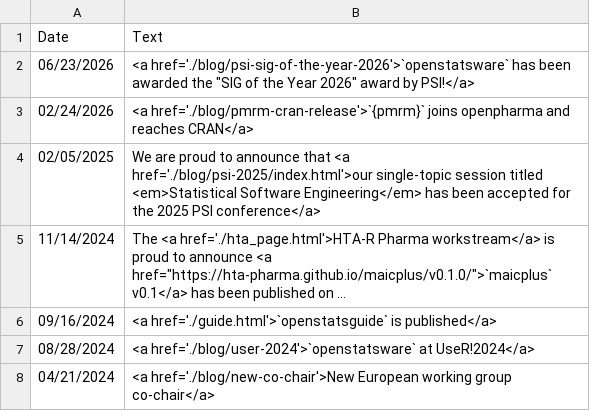
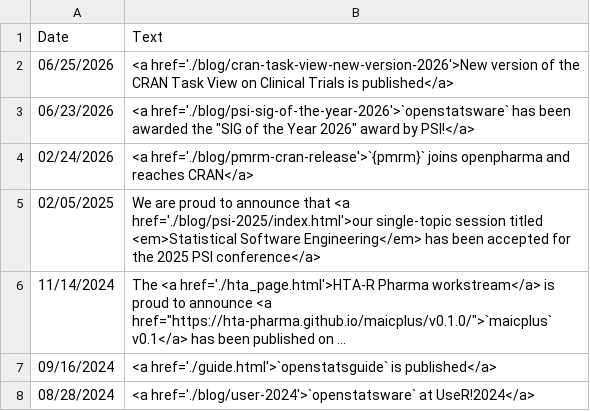
Before and after one commit to openstatsware/website, a CSV file: data/news.csv, drawn as a sheet; only a part is shown; the shorter side is filled out with more unchanged rows; long unchanged cells end in ….

Commit message:
add blog post announcing the CRAN task view update (#179)
* add blog post announcing the CRAN task view update

* add a news entry

* Update data/news.csv

---------

Co-authored-by: Daniel Sabanes Bove <danielinteractive@users.noreply.github.com>

```diff
--- a/data/news.csv
+++ b/data/news.csv
@@ -1,2 +1,3 @@
 Date,Text
+06/25/2026,"<a href='./blog/cran-task-view-new-version-2026'>New version of the CRAN Task View on Clinical Trials is published</a>"
 06/23/2026,"<a href='./blog/psi-sig-of-the-year-2026'>`openstatsware` has been awarded the ""SIG of the Year 2026"" award by PSI!</a>"
```
Also changed, not shown: 2 other files.
